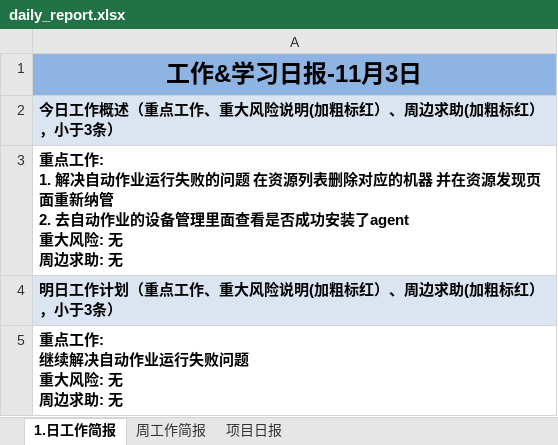
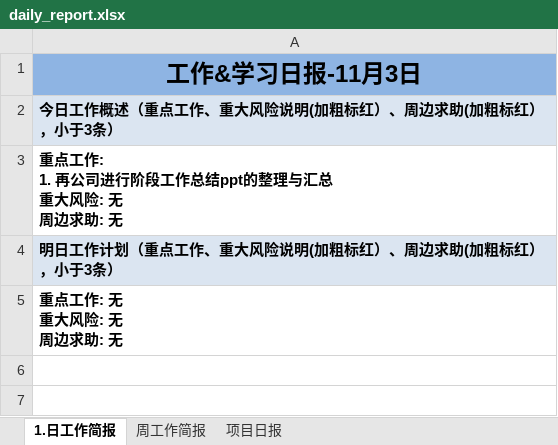
Before and after one commit to suwq04810-cloud/daily-report-sender, an Excel workbook: daily_report.xlsx, sheet 1.日工作简报, drawn as a sheet; values as stored, in another font and other column widths than the file's, no borders; ↵ is a line break in a cell; the diff names each change by its address in the sheet, - before the commit and + after, or states it on an @@ line.

Commit message:
Update daily report

```diff
--- a/daily_report.xlsx (sheet 1.日工作简报)
+++ b/daily_report.xlsx (sheet 1.日工作简报)
-A3: …工作: ↵ 1. 解决自动作业运行失败的问题 在资源列表删除对应的机器 并在资源发现页面重新纳管 ↵ 2. 去自动作业的设备管理里面查看是否成功安装了agent ↵ 重大风险…
+A3: …工作: ↵ 1. 再公司进行阶段工作总结ppt的整理与汇总 ↵ 重大风险…
-A5: 重点工作: ↵ 继续解决自动作业运行失败问题 ↵ 重大风险: 无 ↵ 周边求助: 无
+A5: 重点工作: 无 ↵ 重大风险: 无 ↵ 周边求助: 无
```
